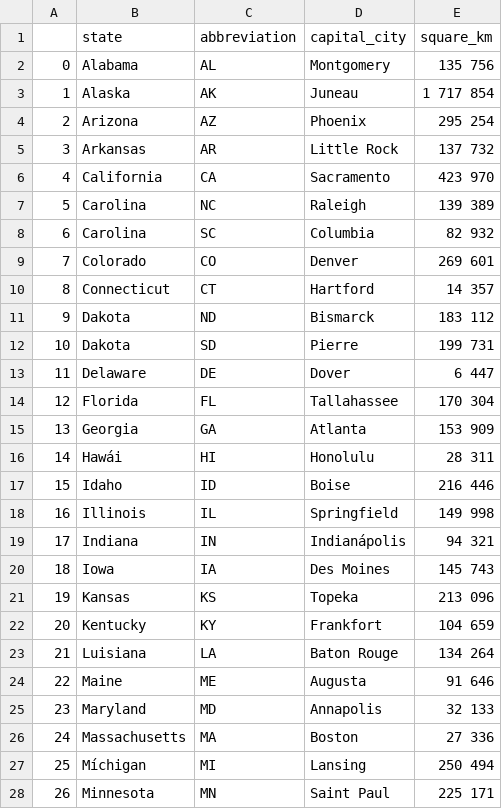
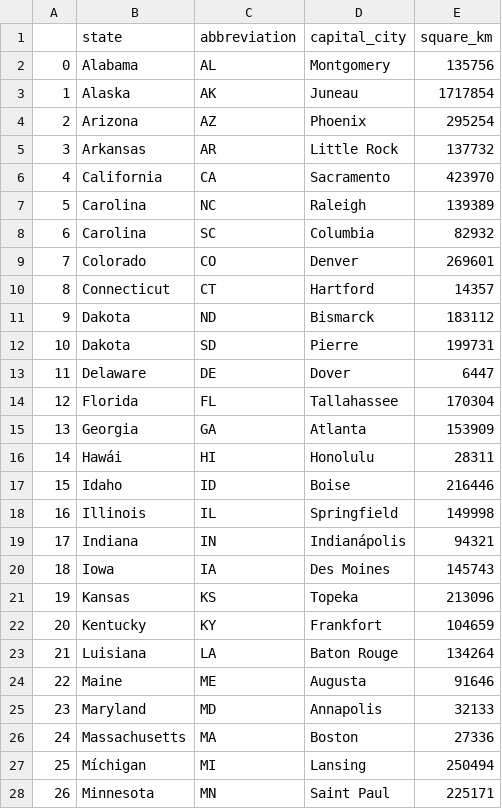
Before and after one commit to mariasanzr/4.5-etl, a CSV file: data/csv_limpios/states_limpio.csv, drawn as a sheet; only a part is shown; the diff covers the shown part only.

```diff
--- a/data/csv_limpios/states_limpio.csv
+++ b/data/csv_limpios/states_limpio.csv
@@ -1,28 +1,28 @@
 ,state,abbreviation,capital_city,square_km
-0,Alabama,AL,Montgomery,135 756
-1,Alaska,AK,Juneau,1 717 854
-2,Arizona,AZ,Phoenix,295 254
-3,Arkansas,AR,Little Rock,137 732
-4,California,CA,Sacramento,423 970
-5,Carolina,NC,Raleigh,139 389
-6,Carolina,SC,Columbia,82 932
-7,Colorado,CO,Denver,269 601
-8,Connecticut,CT,Hartford,14 357
-9,Dakota,ND,Bismarck,183 112
-10,Dakota,SD,Pierre,199 731
-11,Delaware,DE,Dover,6 447
-12,Florida,FL,Tallahassee,170 304
-13,Georgia,GA,Atlanta,153 909
-14,Hawái,HI,Honolulu,28 311
-15,Idaho,ID,Boise,216 446
-16,Illinois,IL,Springfield,149 998
-17,Indiana,IN,Indianápolis,94 321
-18,Iowa,IA,Des Moines,145 743
-19,Kansas,KS,Topeka,213 096
-20,Kentucky,KY,Frankfort,104 659
-21,Luisiana,LA,Baton Rouge,134 264
-22,Maine,ME,Augusta,91 646
-23,Maryland,MD,Annapolis,32 133
-24,Massachusetts,MA,Boston,27 336
-25,Míchigan,MI,Lansing,250 494
-26,Minnesota,MN,Saint Paul,225 171
+0,Alabama,AL,Montgomery,135756
+1,Alaska,AK,Juneau,1717854
+2,Arizona,AZ,Phoenix,295254
+3,Arkansas,AR,Little Rock,137732
+4,California,CA,Sacramento,423970
+5,Carolina,NC,Raleigh,139389
+6,Carolina,SC,Columbia,82932
+7,Colorado,CO,Denver,269601
+8,Connecticut,CT,Hartford,14357
+9,Dakota,ND,Bismarck,183112
+10,Dakota,SD,Pierre,199731
+11,Delaware,DE,Dover,6447
+12,Florida,FL,Tallahassee,170304
+13,Georgia,GA,Atlanta,153909
+14,Hawái,HI,Honolulu,28311
+15,Idaho,ID,Boise,216446
+16,Illinois,IL,Springfield,149998
+17,Indiana,IN,Indianápolis,94321
+18,Iowa,IA,Des Moines,145743
+19,Kansas,KS,Topeka,213096
+20,Kentucky,KY,Frankfort,104659
+21,Luisiana,LA,Baton Rouge,134264
+22,Maine,ME,Augusta,91646
+23,Maryland,MD,Annapolis,32133
+24,Massachusetts,MA,Boston,27336
+25,Míchigan,MI,Lansing,250494
+26,Minnesota,MN,Saint Paul,225171
```
Also changed, not shown: 23 edited cells elsewhere in this file, data/csv_limpios/universities_limpio.csv, 3 other files.
